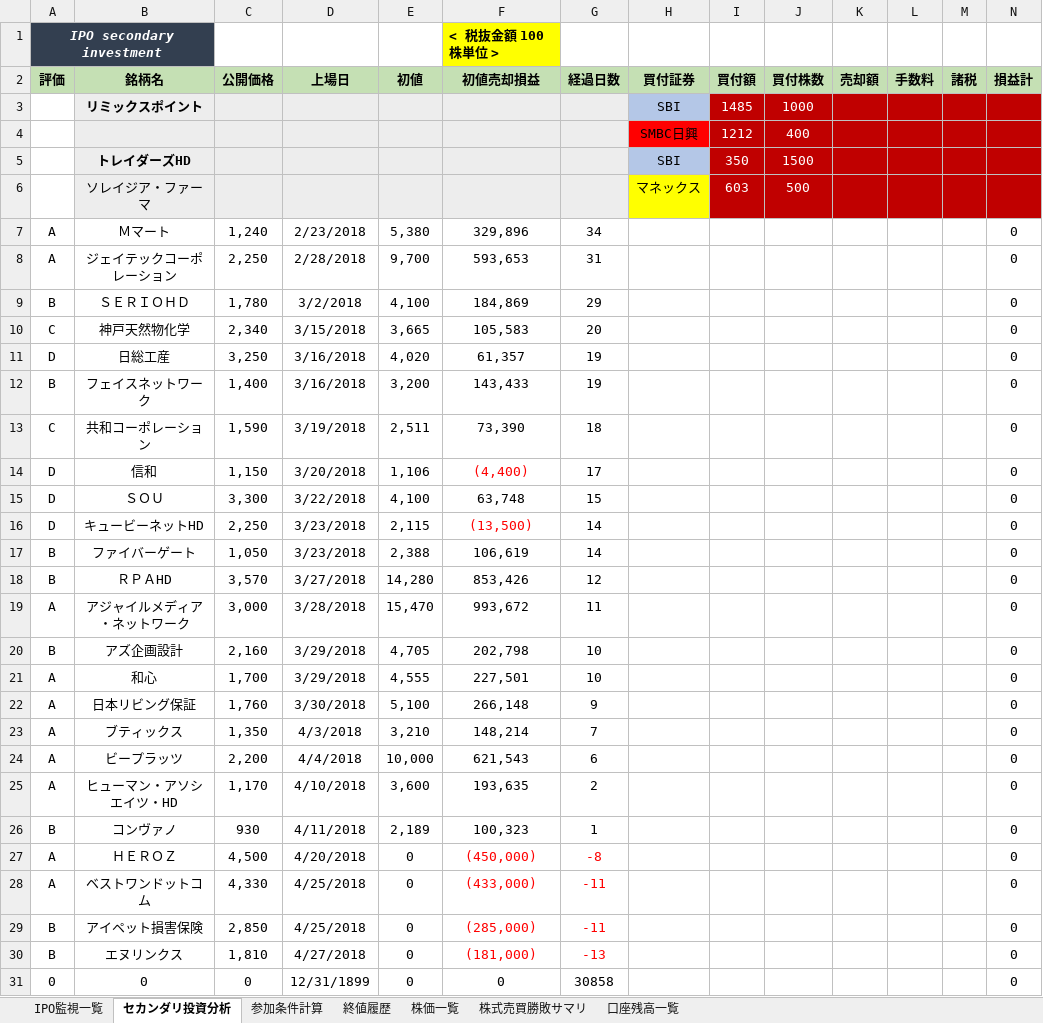
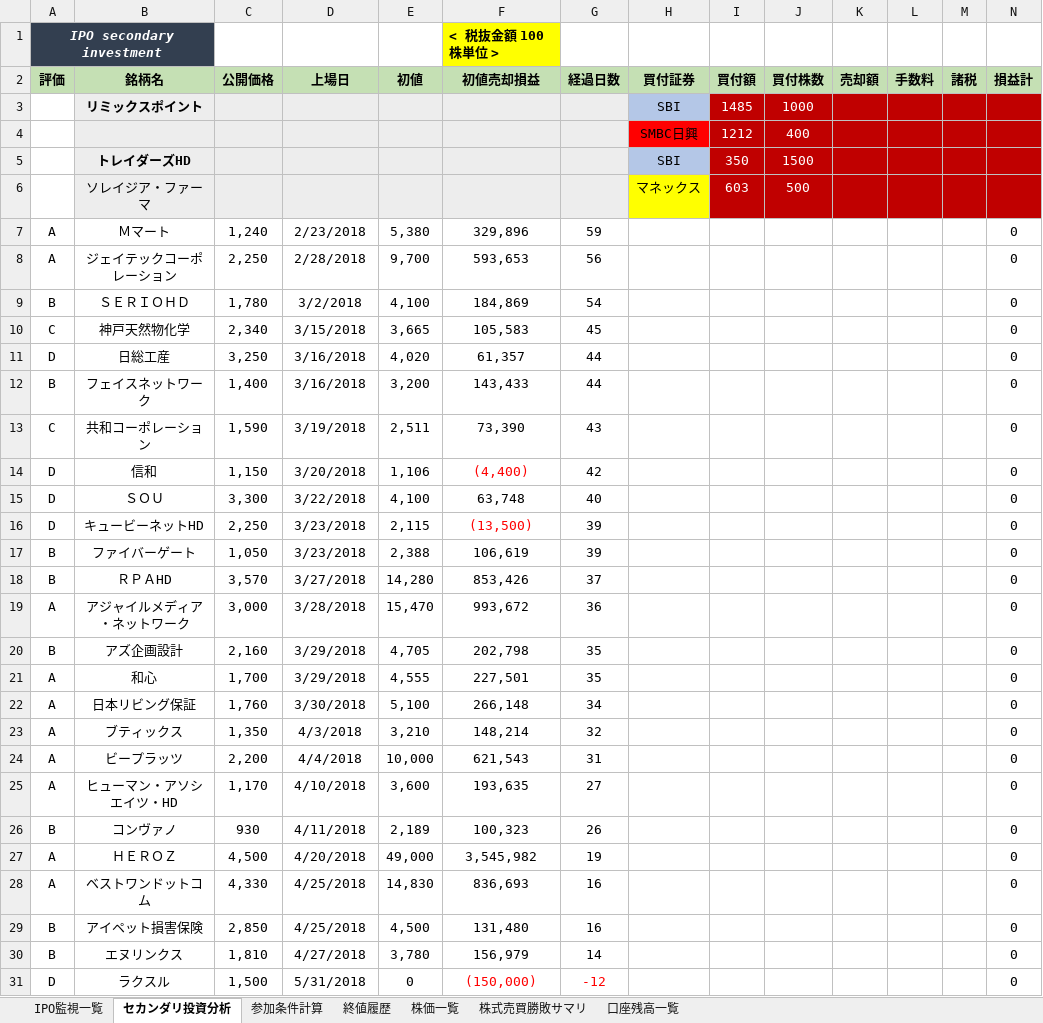
Before and after one commit to tarookyu/IPO, an Excel workbook: IPO監視_2018.xlsm, sheet セカンダリ投資分析, drawn as a sheet; only a part is shown; values as stored, in another font and other column widths than the file's, no borders; removed rows and columns are numbered as before the commit, all else as after; rows hold the shown columns only; the diff covers the shown part only; the diff names each change by its address in the sheet, - before the commit and + after, or states it on an @@ line.

```diff
--- a/IPO監視_2018.xlsm (sheet セカンダリ投資分析)
+++ b/IPO監視_2018.xlsm (sheet セカンダリ投資分析)
-G7 (経過日数): 34
+G7 (経過日数): 59
-G8 (経過日数): 31
+G8 (経過日数): 56
-G9 (経過日数): 29
+G9 (経過日数): 54
-G10 (経過日数): 20
+G10 (経過日数): 45
-G11:G12 (経過日数): 19
+G11:G12 (経過日数): 44
-G13 (経過日数): 18
+G13 (経過日数): 43
-G14 (経過日数): 17
+G14 (経過日数): 42
-G15 (経過日数): 15
+G15 (経過日数): 40
-G16:G17 (経過日数): 14
+G16:G17 (経過日数): 39
-G18 (経過日数): 12
+G18 (経過日数): 37
-G19 (経過日数): 11
+G19 (経過日数): 36
-G20:G21 (経過日数): 10
+G20:G21 (経過日数): 35
-G22 (経過日数): 9
+G22 (経過日数): 34
-G23 (経過日数): 7
+G23 (経過日数): 32
-G24 (経過日数): 6
+G24 (経過日数): 31
-G25 (経過日数): 2
+G25 (経過日数): 27
-G26 (経過日数): 1
+G26 (経過日数): 26
-E27 (初値): 0
+E27 (初値): 49,000
-F27 (初値売却損益): (450,000)
+F27 (初値売却損益): 3,545,982
-F27:G30 text colour: #FF0000
+F27:G30 text colour: black
-G27 (経過日数): -8
+G27 (経過日数): 19
-E28 (初値): 0
+E28 (初値): 14,830
-F28 (初値売却損益): (433,000)
+F28 (初値売却損益): 836,693
-G28:G29 (経過日数): -11
+G28:G29 (経過日数): 16
-E29 (初値): 0
+E29 (初値): 4,500
-F29 (初値売却損益): (285,000)
+F29 (初値売却損益): 131,480
-E30 (初値): 0
+E30 (初値): 3,780
-F30 (初値売却損益): (181,000)
+F30 (初値売却損益): 156,979
-G30 (経過日数): -13
+G30 (経過日数): 14
-row 31: 0 | 0 | 0 | 12/31/1899 | 0 | 0 | 30858 |  |  |  |  |  |  | 0
+row 31: D | ラクスル | 1,500 | 5/31/2018 | 0 | (150,000) | -12 |  |  |  |  |  |  | 0
```
Also changed, not shown: 13 edited cells and cell formats elsewhere in this sheet, sheet 参加条件計算, sheet 終値履歴, sheet 株価一覧, sheet IPO監視一覧, sheet 口座残高一覧, sheet 株式売買勝敗サマリ, formulas that keep their value, hidden cells, charts or pictures, アプリパス一覧.xlsx, 1 other file.
